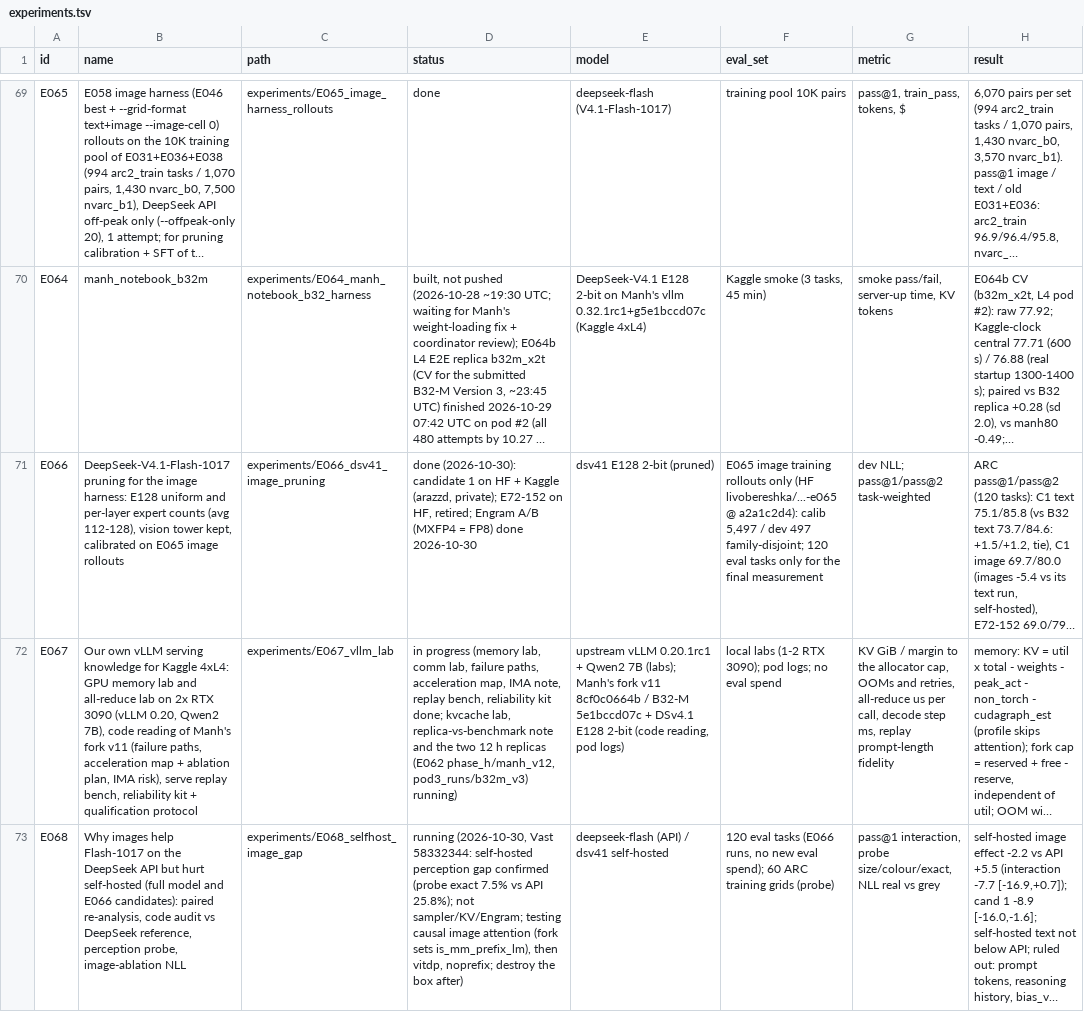
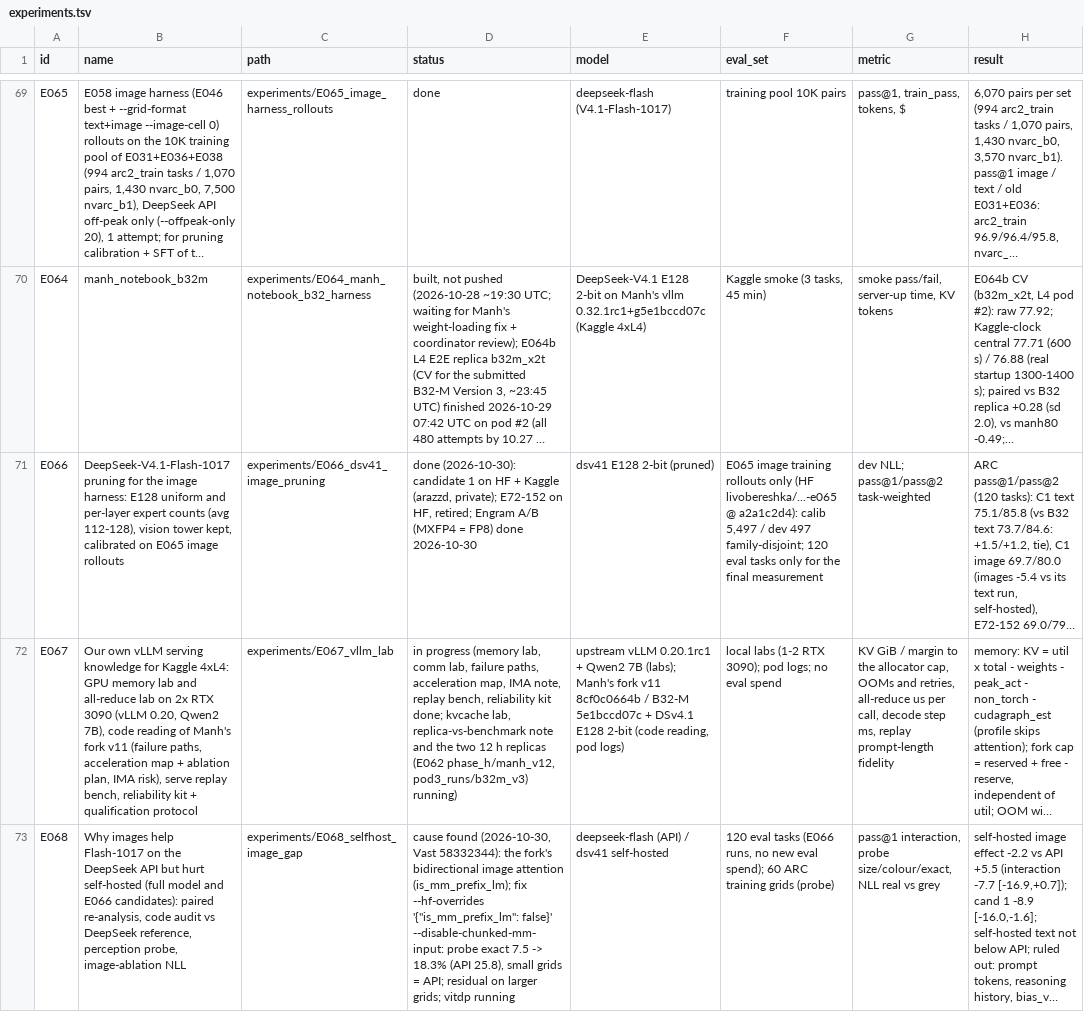
Before and after one commit to hav4ik/arcprize2026-arcagi2, a TSV file: havu/experiments/experiments.tsv, drawn as a sheet; only a part is shown, gaps mark what is left out; long unchanged cells end in …; the diff names each change by its address in the sheet, - before the commit and + after, or states it on an @@ line.

```diff
--- a/havu/experiments/experiments.tsv
+++ b/havu/experiments/experiments.tsv
-D73 (status): running (2026-10-30, Vast 58332344: self-hosted perception gap confirmed (probe exact 7.5% vs API 25.8%); not sampler/KV/Engram; testing causal image attention (fork sets is_mm_prefix_lm), then vitdp, noprefix; destroy the box after)
+D73 (status): cause found (2026-10-30, Vast 58332344): the fork's bidirectional image attention (is_mm_prefix_lm); fix --hf-overrides '{"is_mm_prefix_lm": false}' --disable-chunked-mm-input: probe exact 7.5 -> 18.3% (API 25.8), small grids = API; residual on larger grids; vitdp running
```
Also changed, not shown: havu/experiments/E062_manh_vllm_fork/per_layer/phase_h/manh_v12/data/nbruns/m12_rerun/samp.tps.tsv, havu/experiments/E062_manh_vllm_fork/per_layer/phase_h/manh_v12/data/ram.tsv, 51 other files.
